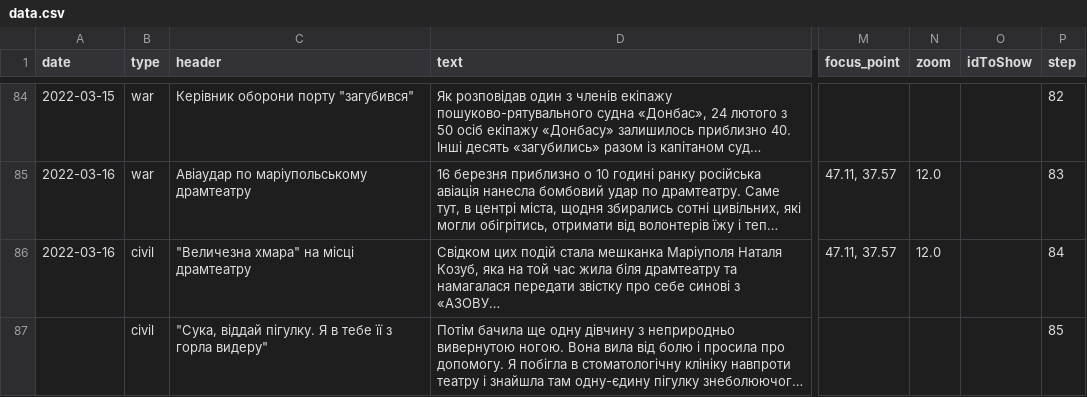
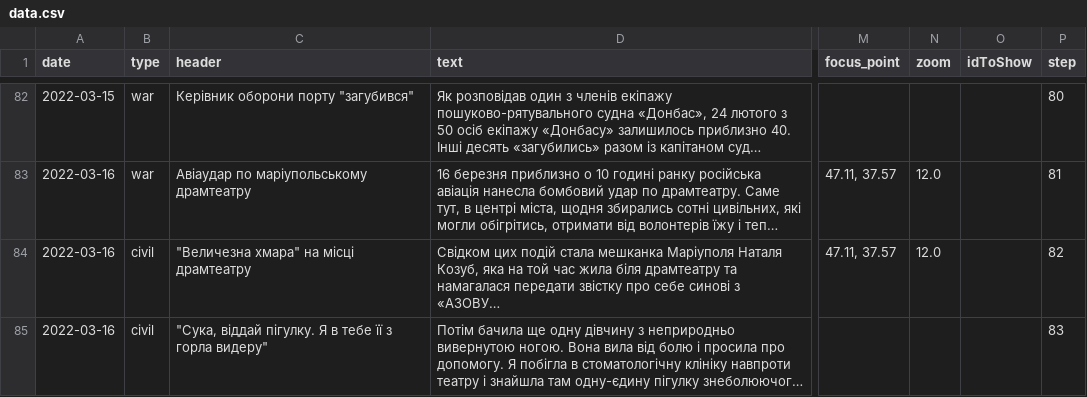
Before and after one commit to HubashovD/project_mariupol_chronicles, a CSV file: data/data.csv, drawn as a sheet; only a part is shown, gaps mark what is left out; long unchanged cells end in …; addresses are those after the commit; the diff covers the shown part only; the diff names each change by its address in the sheet, - before the commit and + after, or states it on an @@ line.

```diff
--- a/data/data.csv
+++ b/data/data.csv
-P82 (step): 82
+P82 (step): 80
-P83 (step): 83
+P83 (step): 81
-P84 (step): 84
+P84 (step): 82
-A85 (date): (empty)
+A85 (date): 2022-03-16
-P85 (step): 85
+P85 (step): 83
```
Also changed, not shown: 2 removed rows and 97 edited cells elsewhere in this file, data/scenario.csv, 2 other files.
